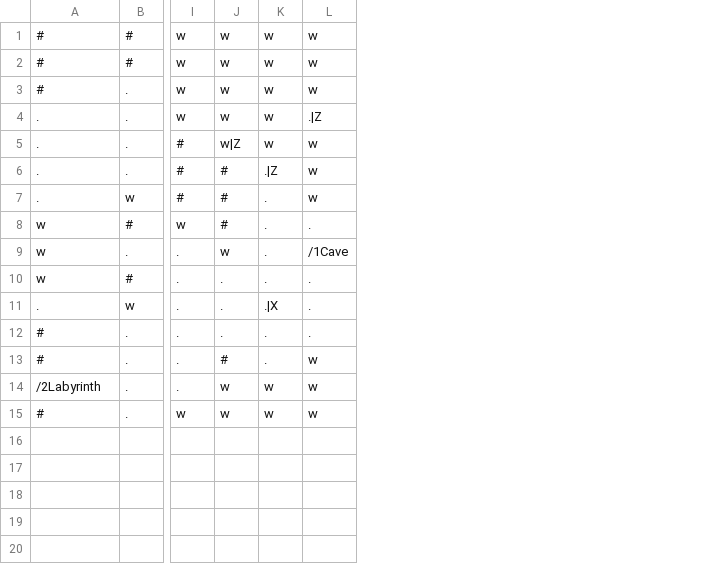
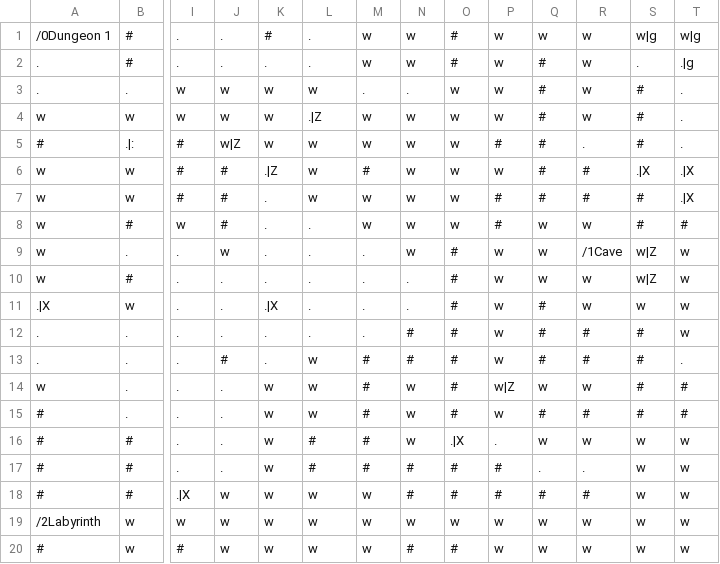
Before and after one commit to RawToast/bouken, a CSV file: public/world/Swamp.csv, drawn as a sheet; only a part is shown, gaps mark what is left out; rows hold the shown columns only; the diff covers the shown part only; the diff names each change by its address in the sheet, - before the commit and + after, or states it on an @@ line.

Commit message:
New swamp map

```diff
--- a/public/world/Swamp.csv
+++ b/public/world/Swamp.csv
+column M, rows 1-15: w | w | . | w | w | # | w | w | . | . | . | . | # | # | #
+column N, rows 1-15: w | w | . | w | w | w | w | w | w | . | . | # | # | w | w
+column O, rows 1-15: # | # | w | w | w | w | w | w | # | # | # | # | # | # | #
+column P, rows 1-15: w | w | w | w | # | w | # | # | w | w | w | w | w | w|Z | w
+column Q, rows 1-15: w | # | # | # | # | # | # | w | w | w | # | # | # | w | #
+column R, rows 1-15: w | w | w | w | . | # | # | w | /1Cave | w | w | # | # | w | #
+column S, rows 1-15: w|g | . | # | # | # | .|X | # | # | w|Z | w|Z | w | # | # | # | #
+column T, rows 1-15: w|g | .|g | . | . | . | .|X | .|X | # | w | w | w | w | . | # | #
-A1: #
+A1: /0Dungeon 1
-I1:I2: w
+I1:I2: .
-J1:J2: w
+J1:J2: .
-K1: w
+K1: #
-L1:L2: w
+L1:L2: .
-A2:A3: #
+A2:A3: .
-K2: w
+K2: .
-A4: .
+A4: w
-B4: .
+B4: w
-A5: .
+A5: #
-B5: .
+B5: .|:
-A6:A7: .
+A6:A7: w
-B6: .
+B6: w
-L9: /1Cave
+L9: .
-A11: .
+A11: .|X
-A12:A13: #
+A12:A13: .
-A14: /2Labyrinth
+A14: w
-J14:J15: w
+J14:J15: .
-I15: w
+I15: .
+row 16: # | # | . | . | w | # | # | w | .|X | . | w | w | w | w
+row 17: # | # | . | . | w | # | # | # | # | # | . | . | w | w
+row 18: # | # | .|X | w | w | w | w | # | # | # | # | # | w | w
+row 19: /2Labyrinth | w | w | w | w | w | w | w | w | w | w | w | w | w
+row 20: # | w | # | w | w | w | w | # | # | w | w | w | w | w
```
Also changed, not shown: 4 edited cells elsewhere in this file.
